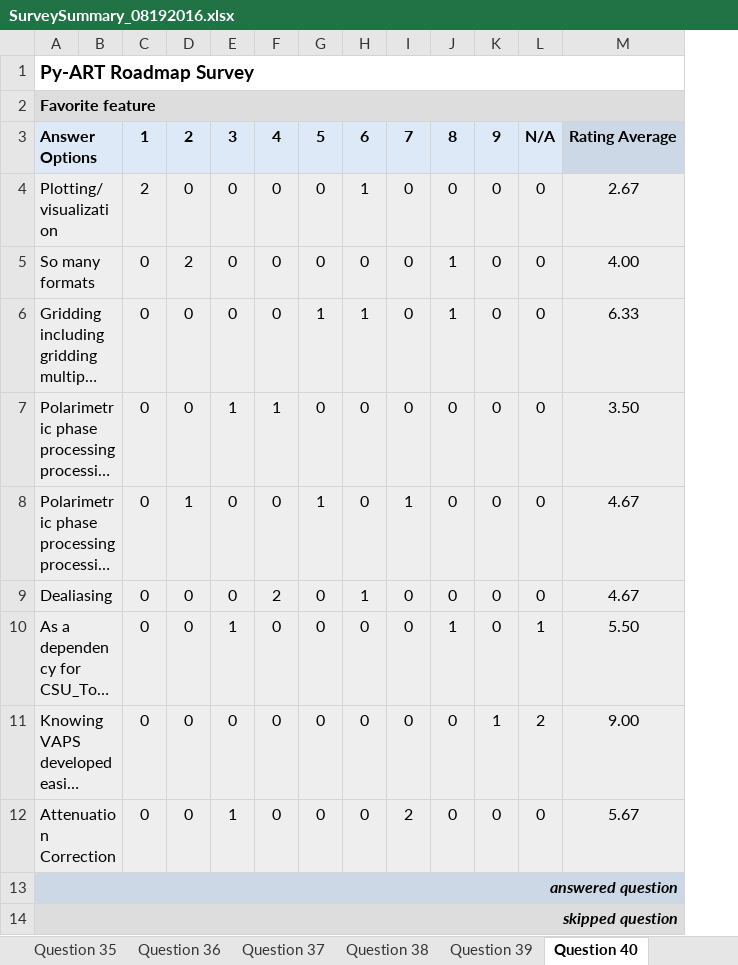
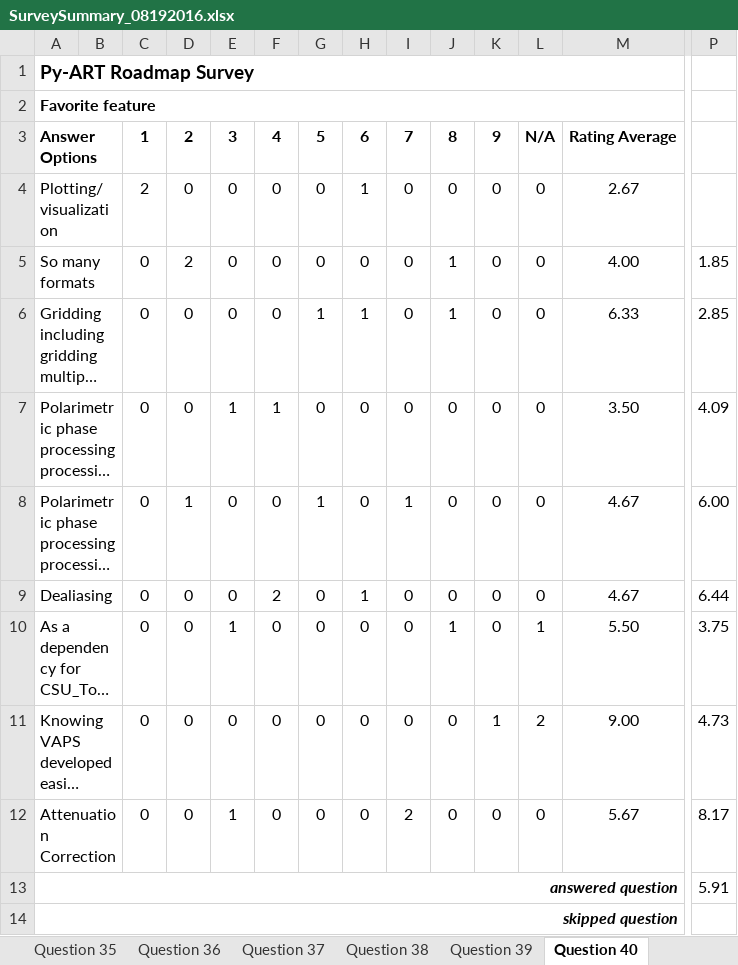
Before and after one commit to ANL-DIGR/pyart-roadmap, an Excel workbook: survey_data/SurveySummary_08192016.xlsx, sheet Question 40, drawn as a sheet; only a part is shown, gaps mark what is left out; long unchanged cells end in …; values as stored, in another font and other column widths than the file's, no borders; charts and pictures not drawn; the diff covers the shown part only; the diff names each change by its address in the sheet, - before the commit and + after, or states it on an @@ line.

```diff
--- a/survey_data/SurveySummary_08192016.xlsx (sheet Question 40)
+++ b/survey_data/SurveySummary_08192016.xlsx (sheet Question 40)
+column P, rows 5-13: 1.85 | 2.85 | 4.09 | 6.00 | 6.44 | 3.75 | 4.73 | 8.17 | 5.91
-A2:M2 fill: #DDDDDD
+A2:M2 fill: none
-A3:L3 fill: #DEE9F7
+A3:L3 fill: none
-M3 fill: #CDD8E6
+M3 fill: none
-A4:M12 fill: #EEEEEE
+A4:M12 fill: none
-A13:M13 fill: #CDD8E6
+A13:M13 fill: none
-A14:M14 fill: #DDDDDD
+A14:M14 fill: none
```
Also changed, not shown: 1 added column and cell formats elsewhere in this sheet, sheet Question 20, sheet Question 13, sheet Question 51, sheet Question 41, sheet Question 50, sheet Question 54, 30 more sheets, charts or pictures.
